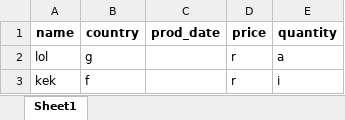
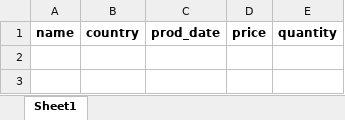
Before and after one commit to alexfrstnberg/PCComponents, an Excel workbook: PCComponents/Components.xlsx, sheet Sheet1, drawn as a sheet; values as stored, in another font and other column widths than the file's, no borders; the diff names each change by its address in the sheet, - before the commit and + after, or states it on an @@ line.

```diff
--- a/PCComponents/Components.xlsx (sheet Sheet1)
+++ b/PCComponents/Components.xlsx (sheet Sheet1)
-row 2: lol | g |  | r | a
-row 3: kek | f |  | r | i
```
Also changed, not shown: 3 other files.
